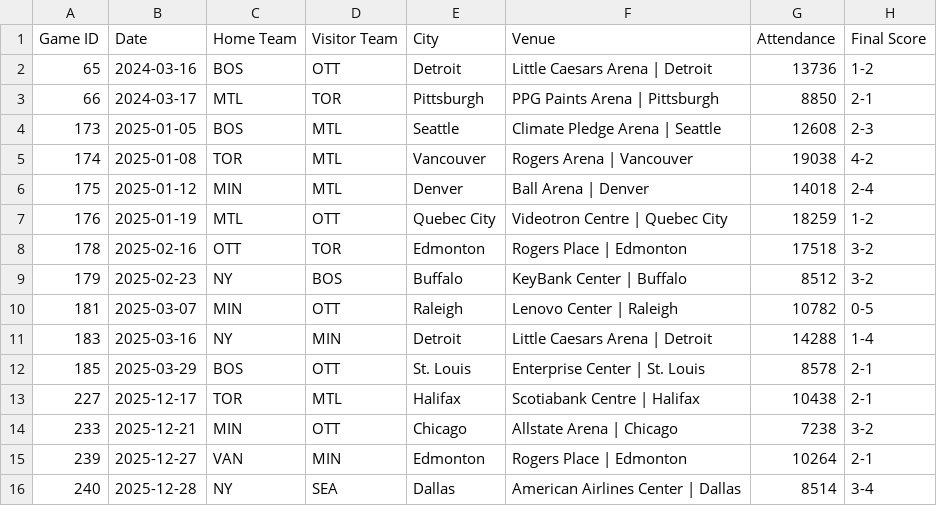
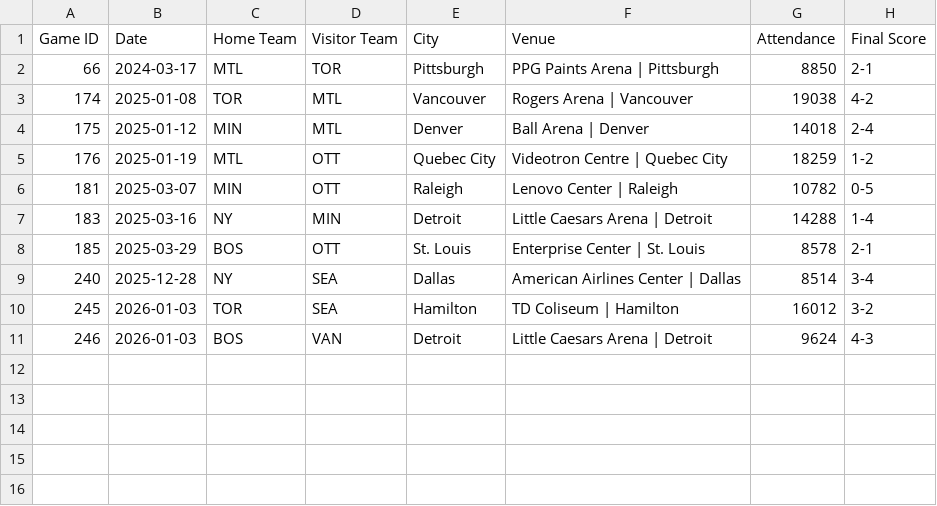
Before and after one commit to msaunders804/PWHLByTheNumbers, a CSV file: outputs/visualizations/takeover_games.csv, drawn as a sheet.

```diff
--- a/outputs/visualizations/takeover_games.csv
+++ b/outputs/visualizations/takeover_games.csv
@@ -1,5 +1,3 @@
 Game ID,Date,Home Team,Visitor Team,City,Venue,Attendance,Final Score
-65,2024-03-16,BOS,OTT,Detroit,Little Caesars Arena | Detroit,13736,1-2
 66,2024-03-17,MTL,TOR,Pittsburgh,PPG Paints Arena | Pittsburgh,8850,2-1
-173,2025-01-05,BOS,MTL,Seattle,Climate Pledge Arena | Seattle,12608,2-3
 174,2025-01-08,TOR,MTL,Vancouver,Rogers Arena | Vancouver,19038,4-2
@@ -7,4 +5,2 @@ Game ID,Date,Home Team,Visitor Team,City,Venue,Attendance,Final Score
 176,2025-01-19,MTL,OTT,Quebec City,Videotron Centre | Quebec City,18259,1-2
-178,2025-02-16,OTT,TOR,Edmonton,Rogers Place | Edmonton,17518,3-2
-179,2025-02-23,NY,BOS,Buffalo,KeyBank Center | Buffalo,8512,3-2
 181,2025-03-07,MIN,OTT,Raleigh,Lenovo Center | Raleigh,10782,0-5
@@ -12,5 +8,4 @@ Game ID,Date,Home Team,Visitor Team,City,Venue,Attendance,Final Score
 185,2025-03-29,BOS,OTT,St. Louis,Enterprise Center | St. Louis,8578,2-1
-227,2025-12-17,TOR,MTL,Halifax,Scotiabank Centre | Halifax,10438,2-1
-233,2025-12-21,MIN,OTT,Chicago,Allstate Arena | Chicago,7238,3-2
-239,2025-12-27,VAN,MIN,Edmonton,Rogers Place | Edmonton,10264,2-1
 240,2025-12-28,NY,SEA,Dallas,American Airlines Center | Dallas,8514,3-4
+245,2026-01-03,TOR,SEA,Hamilton,TD Coliseum | Hamilton,16012,3-2
+246,2026-01-03,BOS,VAN,Detroit,Little Caesars Arena | Detroit,9624,4-3
```
Also changed, not shown: 46 other files.
